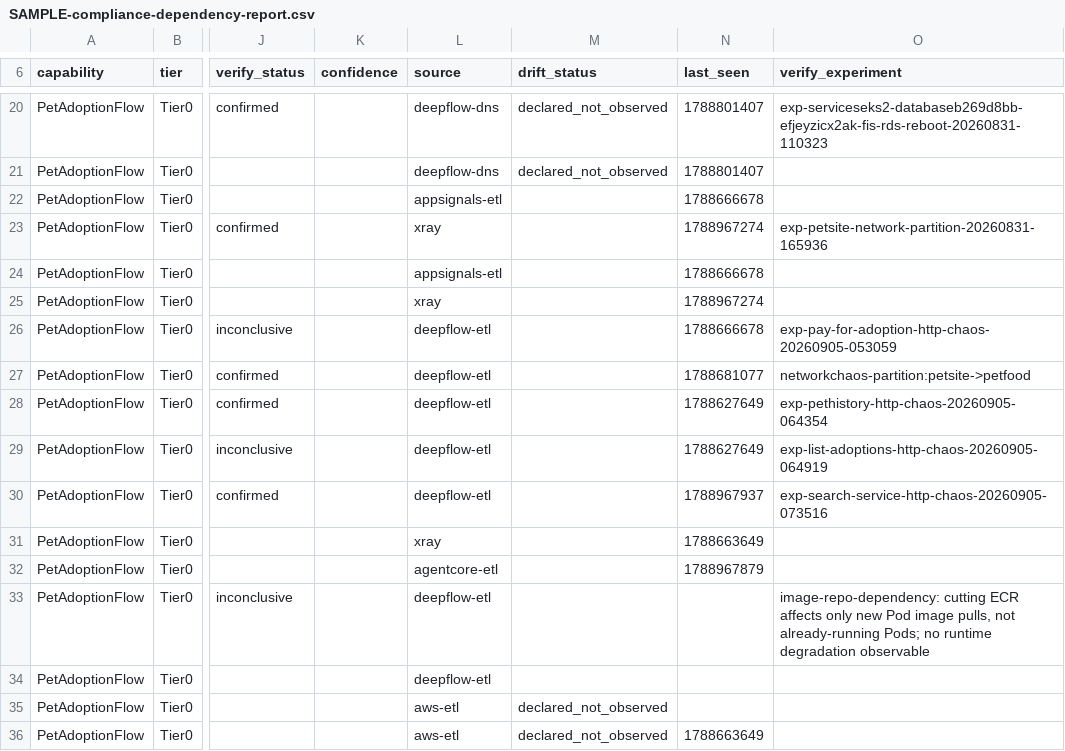
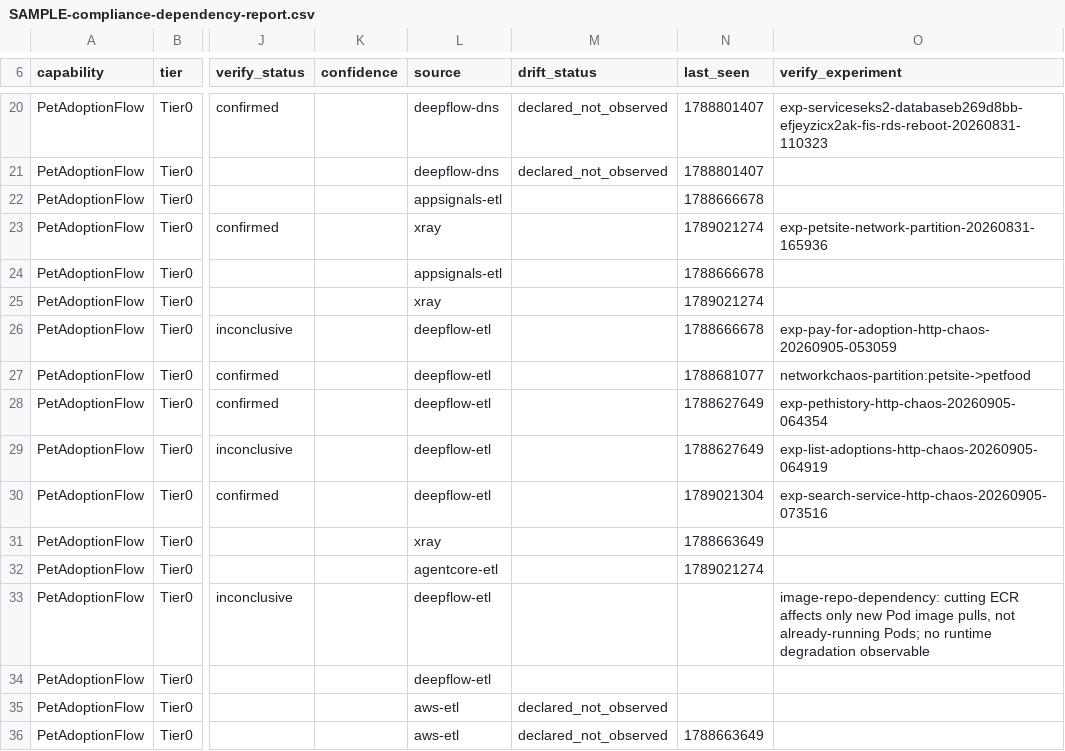
Before and after one commit to RadiumGu/graph-dependency-platform, a CSV file: compliance_export/samples/SAMPLE-compliance-dependency-report.csv, drawn as a sheet; only a part is shown, gaps mark what is left out; the diff covers the shown part only; the diff names each change by its address in the sheet, - before the commit and + after, or states it on an @@ line.

```diff
--- a/compliance_export/samples/SAMPLE-compliance-dependency-report.csv
+++ b/compliance_export/samples/SAMPLE-compliance-dependency-report.csv
-N23 (last_seen): 1788967274
+N23 (last_seen): 1789021274
-N25 (last_seen): 1788967274
+N25 (last_seen): 1789021274
-N30 (last_seen): 1788967937
+N30 (last_seen): 1789021304
-N32 (last_seen): 1788967879
+N32 (last_seen): 1789021274
```
Also changed, not shown: 1 added row and 15 edited cells elsewhere in this file, 7 other files.
